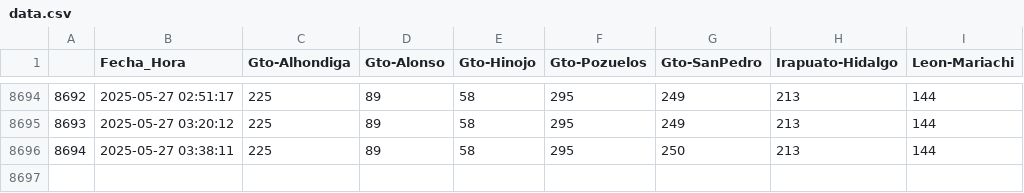
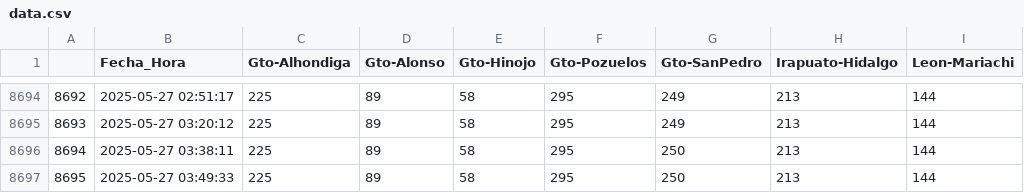
Before and after one commit to L4rralde/Parking_Lots, a CSV file: data/data.csv, drawn as a sheet; only a part is shown, gaps mark what is left out.

Commit message:
Updating csv file at 2025-05-27 03:49:33

```diff
--- a/data/data.csv
+++ b/data/data.csv
@@ -8696 +8696,2 @@
 8694,2025-05-27 03:38:11,225,89,58,295,250,213,144
+8695,2025-05-27 03:49:33,225,89,58,295,250,213,144
```
